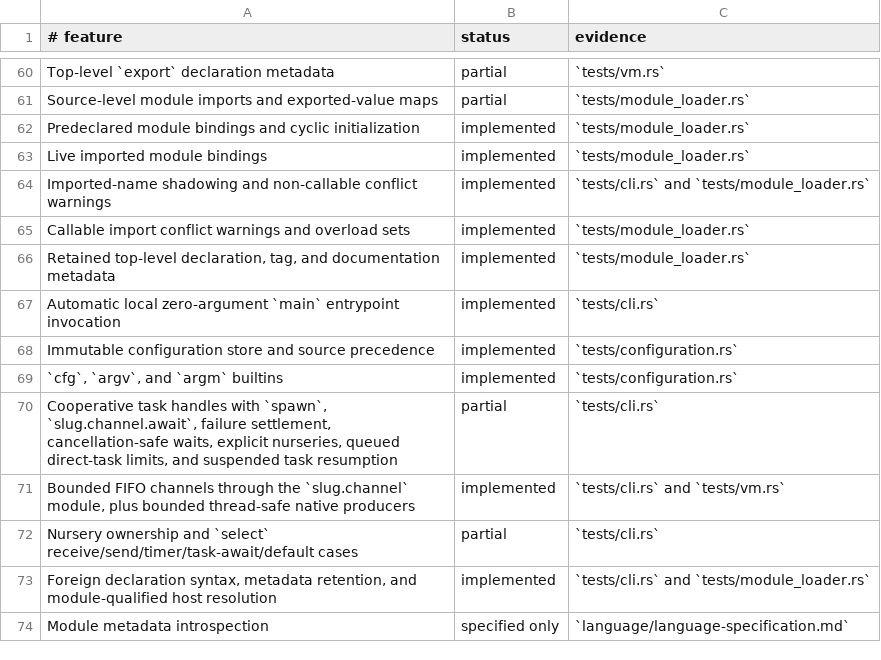
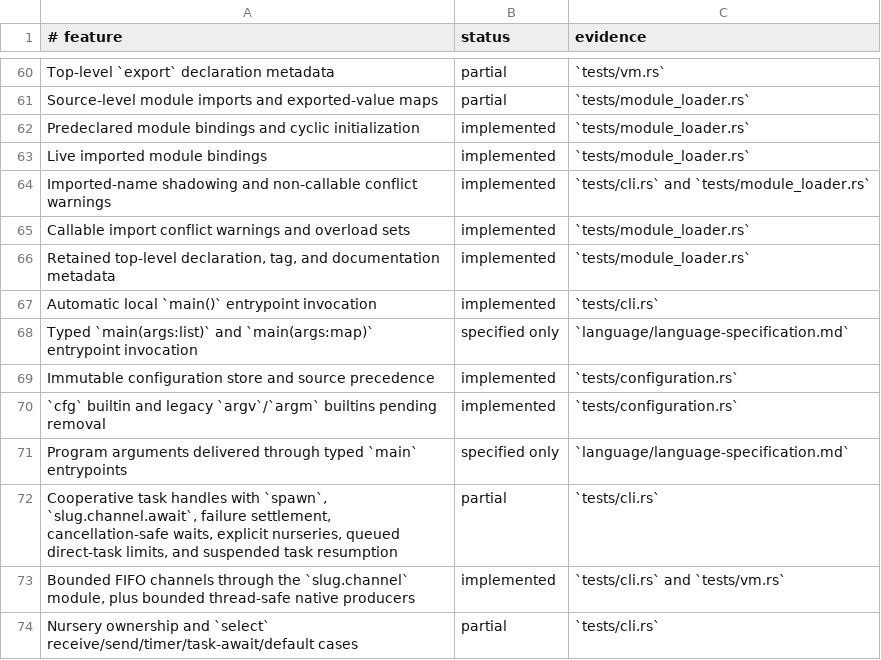
Before and after one commit to babyman/slug-rs, a TSV file: docs/language-support.tsv, drawn as a sheet; only a part is shown, gaps mark what is left out; the shorter side is filled out with more unchanged rows.

Commit message:
feat(docs): specify typed program entrypoint conventions
Define eligible `main` entrypoint signatures to accept no arguments,
a `list` of arguments, or a parsed `map` of options and positionals.
Replace legacy `argv`/`argm` builtins and update specifications,
configuration guide, changelog, and decision records accordingly.
Ensure consistency with runtime requirements and clarify semantic
validation rules.

```diff
--- a/docs/language-support.tsv
+++ b/docs/language-support.tsv
@@ -66,5 +66,7 @@ Callable import conflict warnings and overload sets|implemented|`tests/module_lo
 Retained top-level declaration, tag, and documentation metadata|implemented|`tests/module_loader.rs`
-Automatic local zero-argument `main` entrypoint invocation|implemented|`tests/cli.rs`
+Automatic local `main()` entrypoint invocation|implemented|`tests/cli.rs`
+Typed `main(args:list)` and `main(args:map)` entrypoint invocation|specified only|`language/language-specification.md`
 Immutable configuration store and source precedence|implemented|`tests/configuration.rs`
-`cfg`, `argv`, and `argm` builtins|implemented|`tests/configuration.rs`
+`cfg` builtin and legacy `argv`/`argm` builtins pending removal|implemented|`tests/configuration.rs`
+Program arguments delivered through typed `main` entrypoints|specified only|`language/language-specification.md`
 Cooperative task handles with `spawn`, `slug.channel.await`, failure settlement, cancellation-safe waits, explicit nurseries, queued direct-task limits, and suspended task resumption|partial|`tests/cli.rs`
```
Also changed, not shown: 6 other files.
